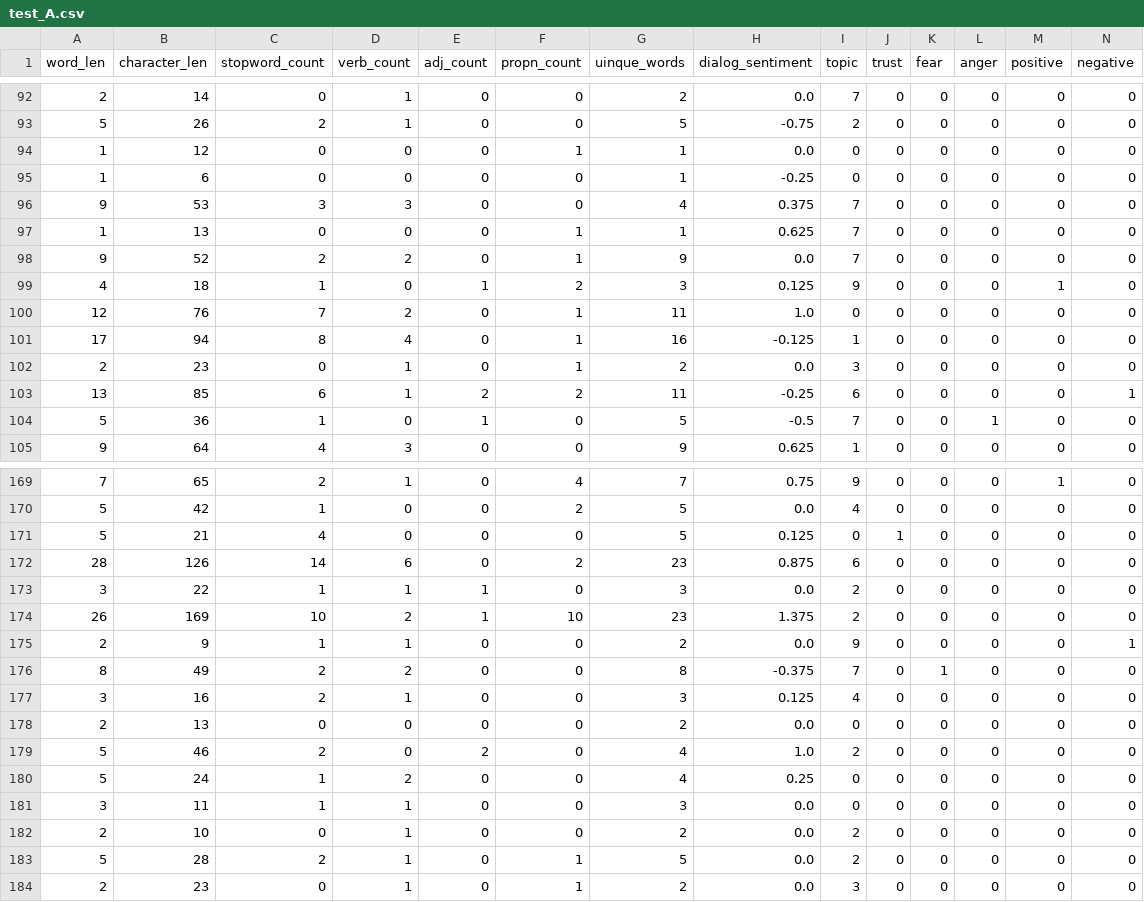
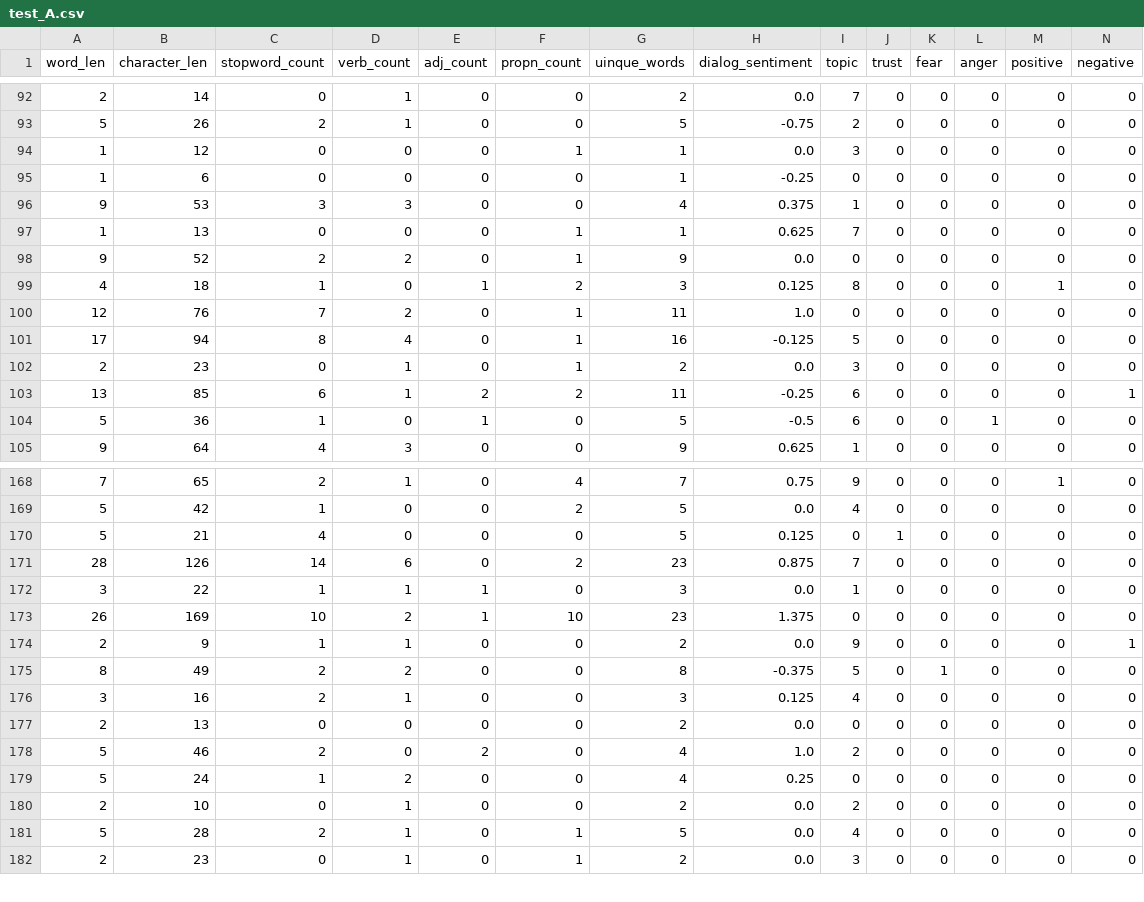
Before and after one commit to MarcusHjertaas/NLP-Deliverables, a CSV file: Character Prediction/test_A.csv, drawn as a sheet; only a part is shown, gaps mark what is left out; removed rows and columns are numbered as before the commit, all else as after; rows hold the shown columns only; the diff covers the shown part only; the diff names each change by its address in the sheet, - before the commit and + after, or states it on an @@ line.

```diff
--- a/Character Prediction/test_A.csv
+++ b/Character Prediction/test_A.csv
-row 94: 1 | 12 | 0 | 0 | 0 | 1 | 1 | 0.0 | 0 | 0 | 0 | 0 | 0 | 0
+row 94: 1 | 12 | 0 | 0 | 0 | 1 | 1 | 0.0 | 3 | 0 | 0 | 0 | 0 | 0
-I96 (topic): 7
+I96 (topic): 1
-I98 (topic): 7
+I98 (topic): 0
-I99 (topic): 9
+I99 (topic): 8
-I101 (topic): 1
+I101 (topic): 5
-I104 (topic): 7
+I104 (topic): 6
-I171 (topic): 6
+I171 (topic): 7
-I172 (topic): 2
+I172 (topic): 1
-I173 (topic): 2
+I173 (topic): 0
-I175 (topic): 7
+I175 (topic): 5
-row 181: 3 | 11 | 1 | 1 | 0 | 0 | 3 | 0.0 | 0 | 0 | 0 | 0 | 0 | 0
-I181 (topic): 2
+I181 (topic): 4
```
Also changed, not shown: 1 removed row and 45 edited cells elsewhere in this file, Character Prediction/train_A.csv, Character Prediction/val_A.csv, 1 other file.
